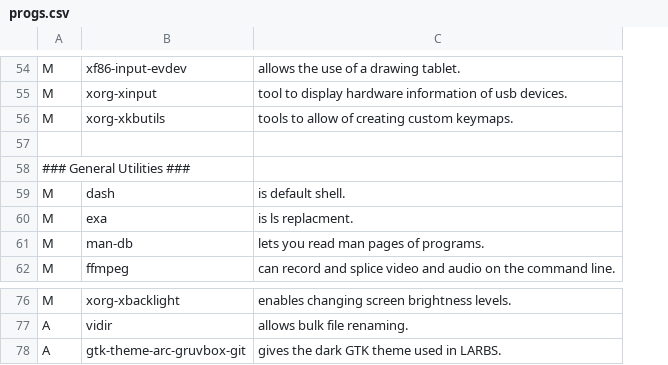
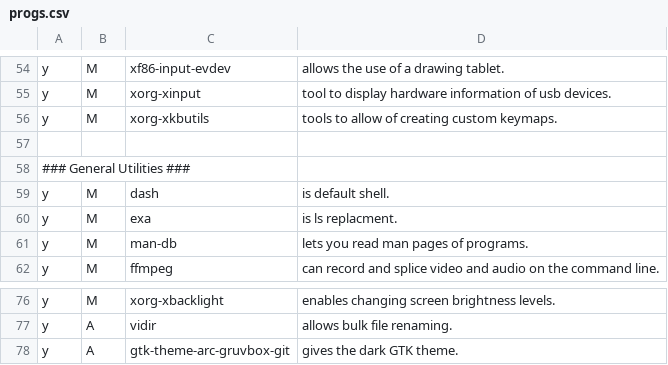
Before and after one commit to Xevnar/dot, a CSV file: files/.local/share/lists/progs.csv, drawn as a sheet; only a part is shown, gaps mark what is left out; addresses are those after the commit; the diff covers the shown part only; the diff names each change by its address in the sheet, - before the commit and + after, or states it on an @@ line.

```diff
--- a/files/.local/share/lists/progs.csv
+++ b/files/.local/share/lists/progs.csv
+column A, rows 54-62: y | y | y |  | ### General Utilities ### | y | y | y | y; rows 76-78: all y
-B58: ### General Utilities ###
+B58: (empty)
-D78: gives the dark GTK theme used in LARBS.
+D78: gives the dark GTK theme.
```
Also changed, not shown: 2 added rows, 2 removed rows and 6 edited cells elsewhere in this file, 1 other file.
